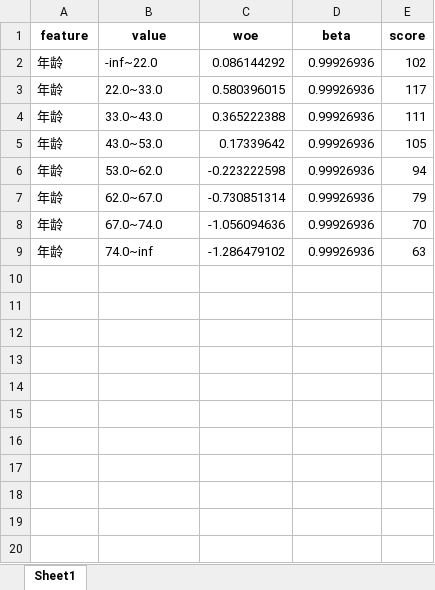
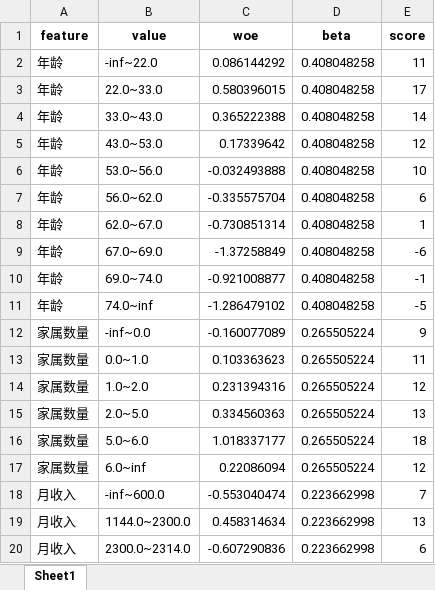
Before and after one commit to qingfengliu/statics_use, an Excel workbook: python/数科项目/模型/scorecards.xlsx, sheet Sheet1, drawn as a sheet; only a part is shown; values as stored, in another font and other column widths than the file's, no borders; removed rows and columns are numbered as before the commit, all else as after; the diff covers the shown part only; the diff names each change by its address in the sheet, - before the commit and + after, or states it on an @@ line.

```diff
--- a/python/数科项目/模型/scorecards.xlsx (sheet Sheet1)
+++ b/python/数科项目/模型/scorecards.xlsx (sheet Sheet1)
-D2:D5 (beta): 0.99926936
+D2:D5 (beta): 0.408048258
-E2 (score): 102
+E2 (score): 11
-E3 (score): 117
+E3 (score): 17
-E4 (score): 111
+E4 (score): 14
-E5 (score): 105
+E5 (score): 12
-row 6: 年龄 | 53.0~62.0 | -0.223222598 | 0.99926936 | 94
+row 6: 年龄 | 53.0~56.0 | -0.032493888 | 0.408048258 | 10
+row 7: 年龄 | 56.0~62.0 | -0.335575704 | 0.408048258 | 6
-D8 (beta): 0.99926936
+D8 (beta): 0.408048258
-E8 (score): 79
+E8 (score): 1
-row 8: 年龄 | 67.0~74.0 | -1.056094636 | 0.99926936 | 70
+row 9: 年龄 | 67.0~69.0 | -1.37258849 | 0.408048258 | -6
+row 10: 年龄 | 69.0~74.0 | -0.921008877 | 0.408048258 | -1
-D11 (beta): 0.99926936
+D11 (beta): 0.408048258
-E11 (score): 63
+E11 (score): -5
+row 12: 家属数量 | -inf~0.0 | -0.160077089 | 0.265505224 | 9
+row 13: 家属数量 | 0.0~1.0 | 0.103363623 | 0.265505224 | 11
+row 14: 家属数量 | 1.0~2.0 | 0.231394316 | 0.265505224 | 12
+row 15: 家属数量 | 2.0~5.0 | 0.334560363 | 0.265505224 | 13
+row 16: 家属数量 | 5.0~6.0 | 1.018337177 | 0.265505224 | 18
+row 17: 家属数量 | 6.0~inf | 0.22086094 | 0.265505224 | 12
+row 18: 月收入 | -inf~600.0 | -0.553040474 | 0.223662998 | 7
+row 19: 月收入 | 1144.0~2300.0 | 0.458314634 | 0.223662998 | 13
+row 20: 月收入 | 2300.0~2314.0 | -0.607290836 | 0.223662998 | 6
```
Also changed, not shown: 63 added rows elsewhere in this sheet, 2 other files.
